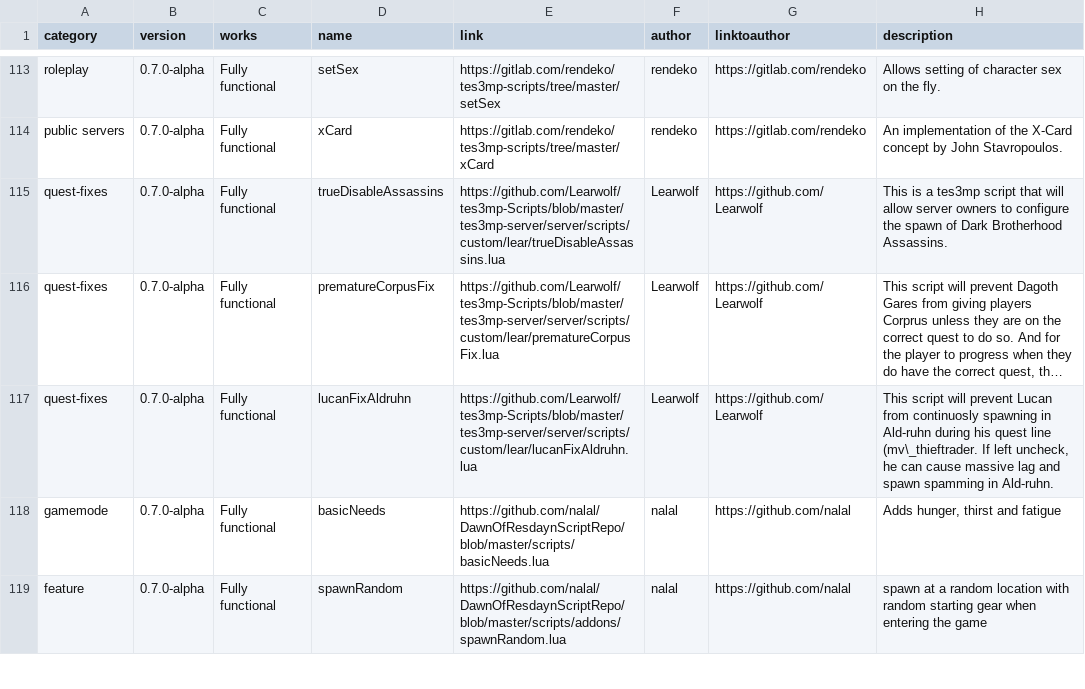
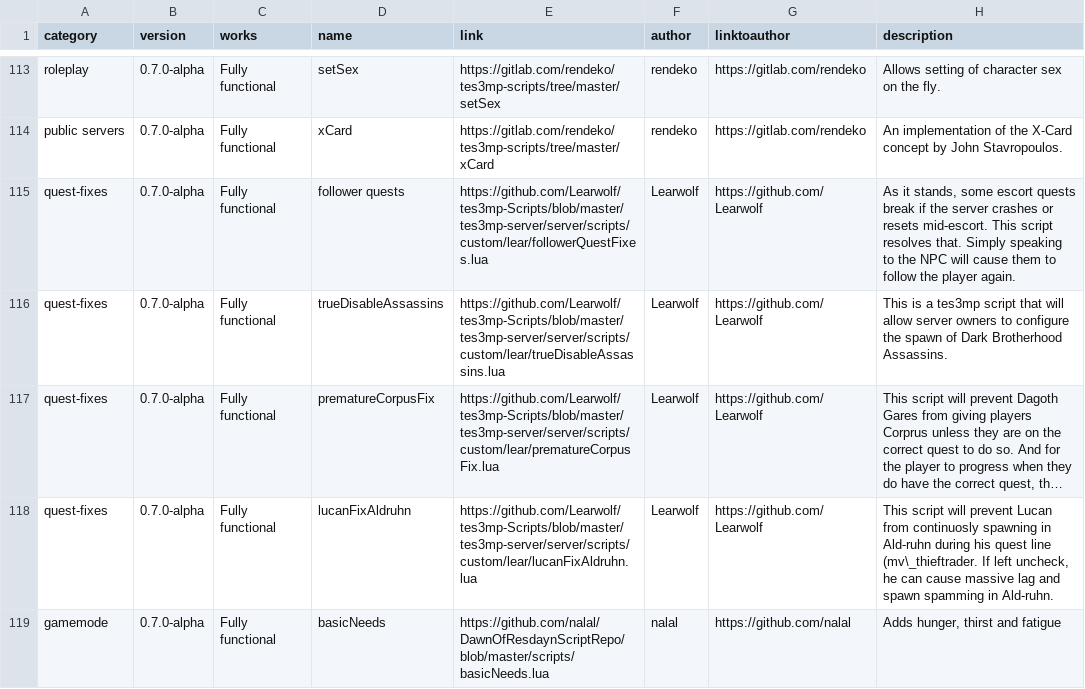
Before and after one commit to Nkfree/Ragefire-Tes3mp, a CSV file: old archive/list.csv, drawn as a sheet; only a part is shown, gaps mark what is left out; the shorter side is filled out with more unchanged rows; long unchanged cells end in …; the diff names each change by its address in the sheet, - before the commit and + after, or states it on an @@ line.

Commit message:
add

```diff
--- a/old archive/list.csv
+++ b/old archive/list.csv
+row 115: quest-fixes | 0.7.0-alpha | Fully functional | follower quests | https://github.com/Learwolf/tes3mp-Scripts/blob/master/tes3mp-server/server/scripts/custom/lear/followerQuestFixes.lua | Learwolf | https://github.com/Learwolf | As it stands, some escort quests break if the server crashes or resets mid-escort. This script resolves that. Simply speaking to the NPC will cause them to follow the player again.
```
